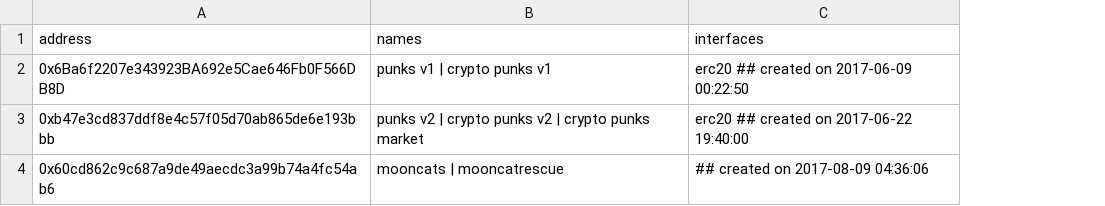
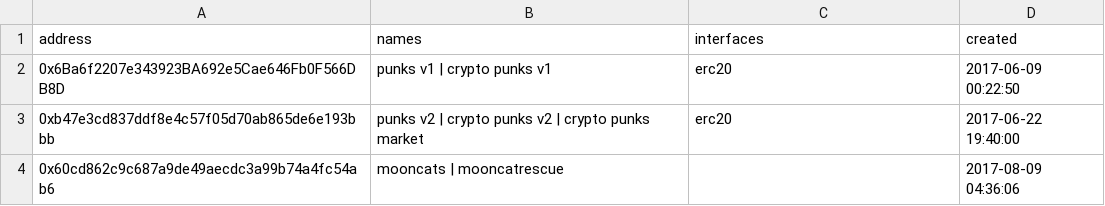
Before and after one commit to monsterhighdev-cloud/blockchain-tools-libraries-scripts, a CSV file: ethname/config/contracts.2017.csv, drawn as a sheet; the diff names each change by its address in the sheet, - before the commit and + after, or states it on an @@ line.

```diff
--- a/ethname/config/contracts.2017.csv
+++ b/ethname/config/contracts.2017.csv
+column D (created), rows 2-4: 2017-06-09 00:22:50 | 2017-06-22 19:40:00 | 2017-08-09 04:36:06
-C2 (interfaces): erc20 ## created on 2017-06-09 00:22:50
+C2 (interfaces): erc20
-C3 (interfaces): erc20 ## created on 2017-06-22 19:40:00
+C3 (interfaces): erc20
-C4 (interfaces): ## created on 2017-08-09 04:36:06
+C4 (interfaces): (empty)
```
Also changed, not shown: ethname/config/contracts.2021.csv, ethname/config/contracts.2022.csv.
